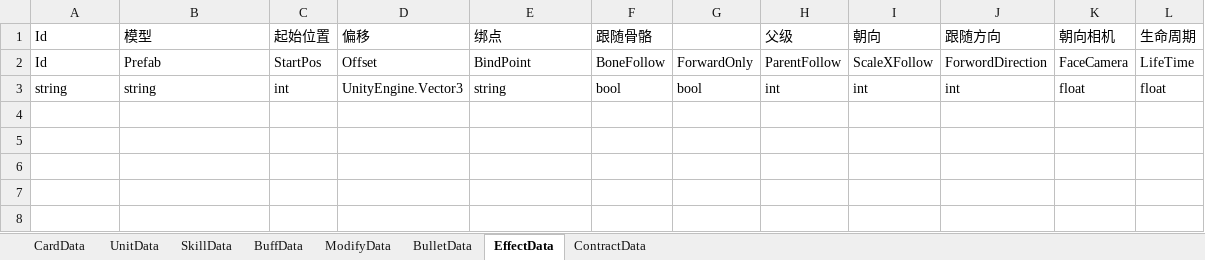
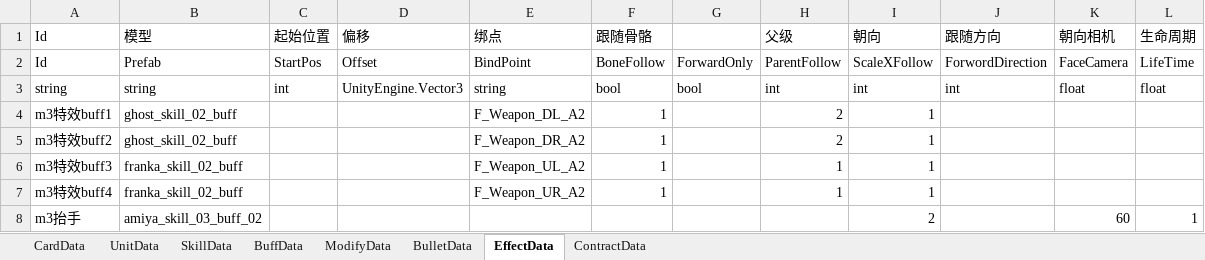
Before and after one commit to XR-857342619/ArkN, an Excel workbook: Excel/一方通行/Mon3ter.xlsx, sheet EffectData, drawn as a sheet; values as stored, in another font and other column widths than the file's, no borders; the diff names each change by its address in the sheet, - before the commit and + after, or states it on an @@ line.

```diff
--- a/Excel/一方通行/Mon3ter.xlsx (sheet EffectData)
+++ b/Excel/一方通行/Mon3ter.xlsx (sheet EffectData)
+row 4: m3特效buff1 | ghost_skill_02_buff |  |  | F_Weapon_DL_A2 | 1 |  | 2 | 1
+row 5: m3特效buff2 | ghost_skill_02_buff |  |  | F_Weapon_DR_A2 | 1 |  | 2 | 1
+row 6: m3特效buff3 | franka_skill_02_buff |  |  | F_Weapon_UL_A2 | 1 |  | 1 | 1
+row 7: m3特效buff4 | franka_skill_02_buff |  |  | F_Weapon_UR_A2 | 1 |  | 1 | 1
+row 8: m3抬手 | amiya_skill_03_buff_02 |  |  |  |  |  |  | 2 |  | 60 | 1
```
Also changed, not shown: sheet SkillData, sheet BuffData, sheet UnitData, 3 other files.
